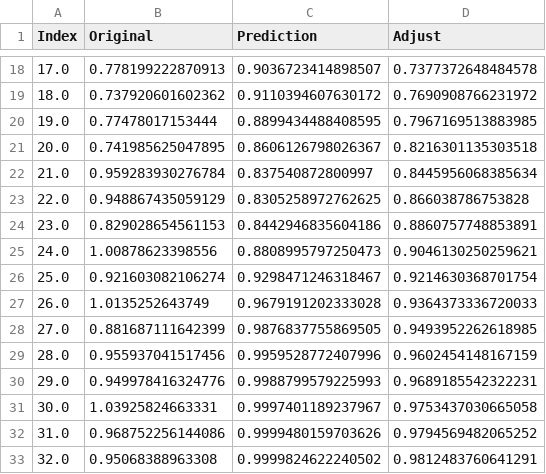
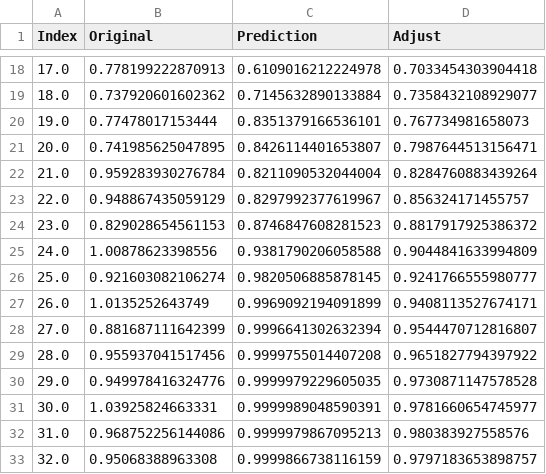
Before and after one commit to UO252391/learning-models-low-quality-data, a CSV file: resources/results/output-crisp.csv, drawn as a sheet; only a part is shown, gaps mark what is left out; the diff covers the shown part only.

```diff
--- a/resources/results/output-crisp.csv
+++ b/resources/results/output-crisp.csv
@@ -18,16 +18,16 @@ Index;Original;Prediction;Adjust
-17.0;0.778199222870913;0.9036723414898507;0.7377372648484578
-18.0;0.737920601602362;0.9110394607630172;0.7690908766231972
-19.0;0.77478017153444;0.8899434488408595;0.7967169513883985
-20.0;0.741985625047895;0.8606126798026367;0.8216301135303518
-21.0;0.959283930276784;0.837540872800997;0.8445956068385634
-22.0;0.948867435059129;0.8305258972762625;0.866038786753828
-23.0;0.829028654561153;0.8442946835604186;0.8860757748853891
-24.0;1.00878623398556;0.8808995797250473;0.9046130250259621
-25.0;0.921603082106274;0.9298471246318467;0.9214630368701754
-26.0;1.0135252643749;0.9679191202333028;0.9364373336720033
-27.0;0.881687111642399;0.9876837755869505;0.9493952262618985
-28.0;0.955937041517456;0.9959528772407996;0.9602454148167159
-29.0;0.949978416324776;0.9988799579225993;0.9689185542322231
-30.0;1.03925824663331;0.9997401189237967;0.9753437030665058
-31.0;0.968752256144086;0.9999480159703626;0.9794569482065252
-32.0;0.95068388963308;0.9999824622240502;0.9812483760641291
+17.0;0.778199222870913;0.6109016212224978;0.7033454303904418
+18.0;0.737920601602362;0.7145632890133884;0.7358432108929077
+19.0;0.77478017153444;0.8351379166536101;0.767734981658073
+20.0;0.741985625047895;0.8426114401653807;0.7987644513156471
+21.0;0.959283930276784;0.8211090532044004;0.8284760883439264
+22.0;0.948867435059129;0.8297992377619967;0.856324171455757
+23.0;0.829028654561153;0.8746847608281523;0.8817917925386372
+24.0;1.00878623398556;0.9381790206058588;0.9044841633994809
+25.0;0.921603082106274;0.9820506885878145;0.9241766555980777
+26.0;1.0135252643749;0.9969092194091899;0.9408113527674171
+27.0;0.881687111642399;0.9996641302632394;0.9544470712816807
+28.0;0.955937041517456;0.9999755014407208;0.9651827794397922
+29.0;0.949978416324776;0.9999979229605035;0.9730871147578528
+30.0;1.03925824663331;0.9999989048590391;0.9781660654745977
+31.0;0.968752256144086;0.9999979867095213;0.980383927558576
+32.0;0.95068388963308;0.9999866738116159;0.9797183653898757
```
Also changed, not shown: 66 edited cells elsewhere in this file, resources/results/params-crisp.csv, 3 other files.
